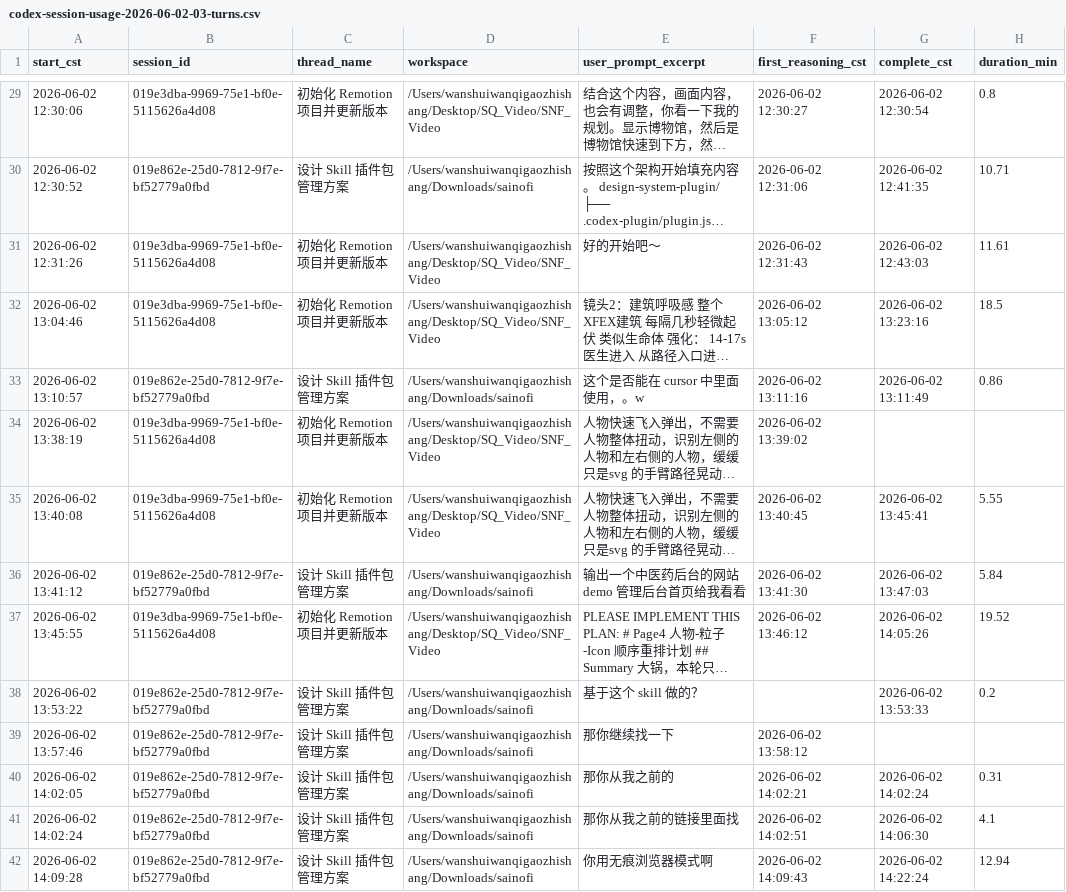
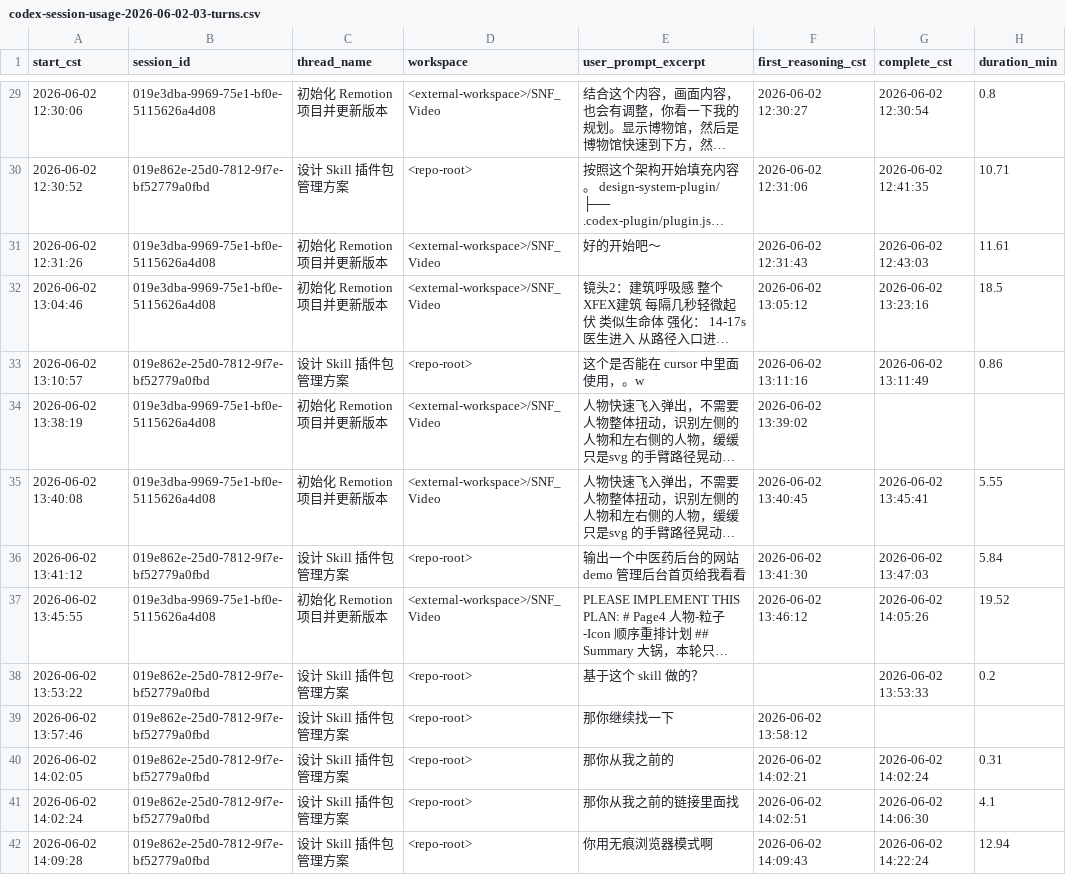
Before and after one commit to Gary-Ge-xixi/sanofi-design-system-plugin, a CSV file: outputs/reports/codex-session-usage-2026-06-02-03-turns.csv, drawn as a sheet; only a part is shown, gaps mark what is left out; long unchanged cells end in …; the diff covers the shown part only; the diff names each change by its address in the sheet, - before the commit and + after, or states it on an @@ line.

```diff
--- a/outputs/reports/codex-session-usage-2026-06-02-03-turns.csv
+++ b/outputs/reports/codex-session-usage-2026-06-02-03-turns.csv
-D29 (workspace): /Users/wanshuiwanqigaozhishang/Desktop/SQ_Video/SNF_Video
+D29 (workspace): <external-workspace>/SNF_Video
-D30 (workspace): /Users/wanshuiwanqigaozhishang/Downloads/sainofi
+D30 (workspace): <repo-root>
-D31:D32 (workspace): /Users/wanshuiwanqigaozhishang/Desktop/SQ_Video/SNF_Video
+D31:D32 (workspace): <external-workspace>/SNF_Video
-D33 (workspace): /Users/wanshuiwanqigaozhishang/Downloads/sainofi
+D33 (workspace): <repo-root>
-D34:D35 (workspace): /Users/wanshuiwanqigaozhishang/Desktop/SQ_Video/SNF_Video
+D34:D35 (workspace): <external-workspace>/SNF_Video
-D36 (workspace): /Users/wanshuiwanqigaozhishang/Downloads/sainofi
+D36 (workspace): <repo-root>
-D37 (workspace): /Users/wanshuiwanqigaozhishang/Desktop/SQ_Video/SNF_Video
+D37 (workspace): <external-workspace>/SNF_Video
-D38:D42 (workspace): /Users/wanshuiwanqigaozhishang/Downloads/sainofi
+D38:D42 (workspace): <repo-root>
```
Also changed, not shown: 130 edited cells elsewhere in this file, 25 other files.
